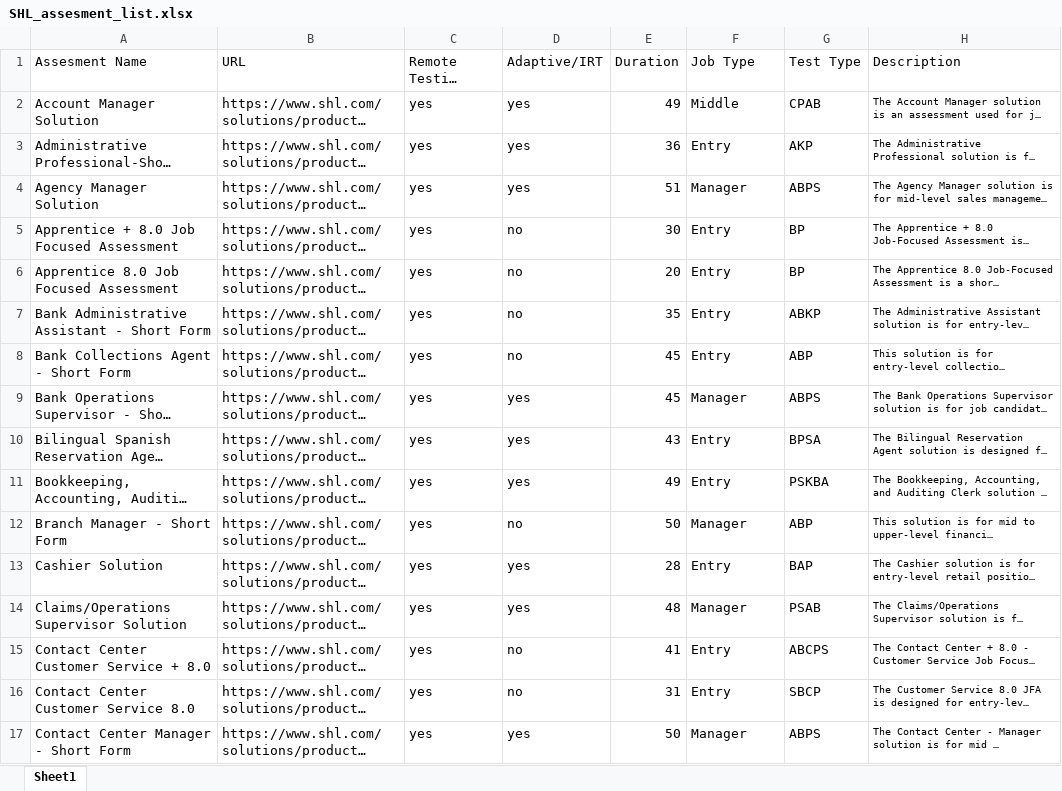
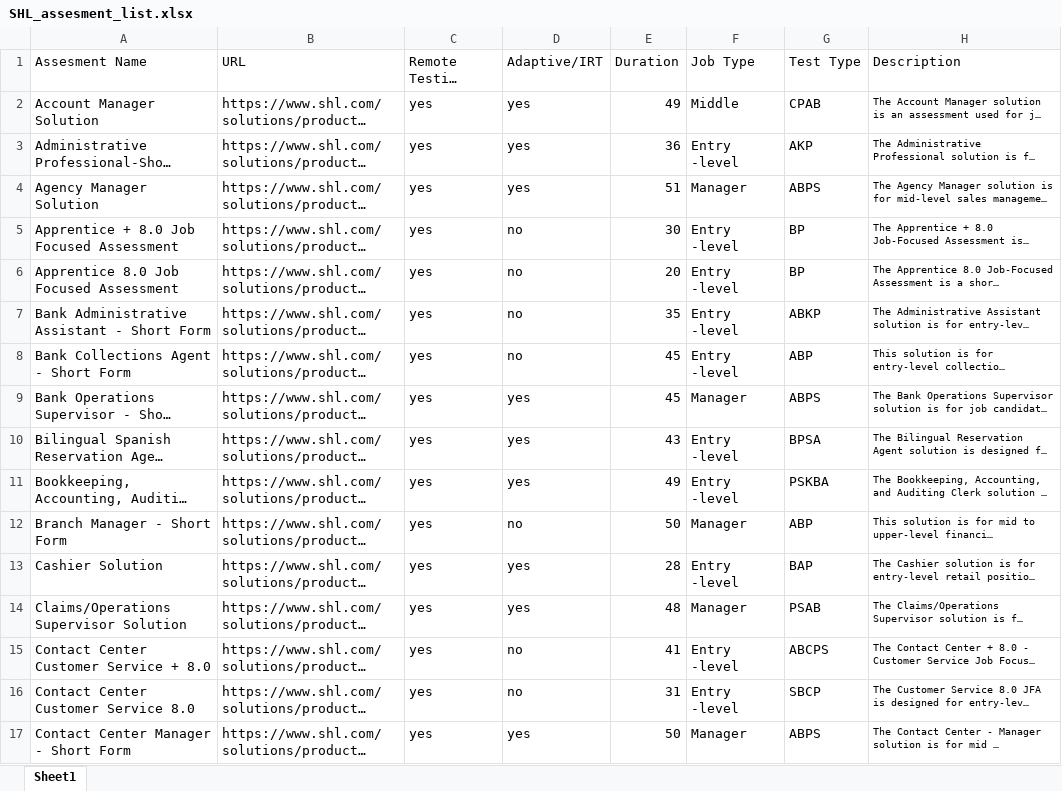
Before and after one commit to Pankhuri13-12/SHL-Assessment, an Excel workbook: SHL_assesment_list.xlsx, sheet Sheet1, drawn as a sheet; only a part is shown; long unchanged cells end in …; values as stored, in another font and other column widths than the file's, no borders; the diff covers the shown part only; the diff names each change by its address in the sheet, - before the commit and + after, or states it on an @@ line.

```diff
--- a/SHL_assesment_list.xlsx (sheet Sheet1)
+++ b/SHL_assesment_list.xlsx (sheet Sheet1)
-F3 (Job Type): Entry
+F3 (Job Type): Entry -level
-F5:F8 (Job Type): Entry
+F5:F8 (Job Type): Entry -level
-F10:F11 (Job Type): Entry
+F10:F11 (Job Type): Entry -level
-F13 (Job Type): Entry
+F13 (Job Type): Entry -level
-F15:F16 (Job Type): Entry
+F15:F16 (Job Type): Entry -level
```
Also changed, not shown: 14 added rows and 57 edited cells elsewhere in this sheet.
